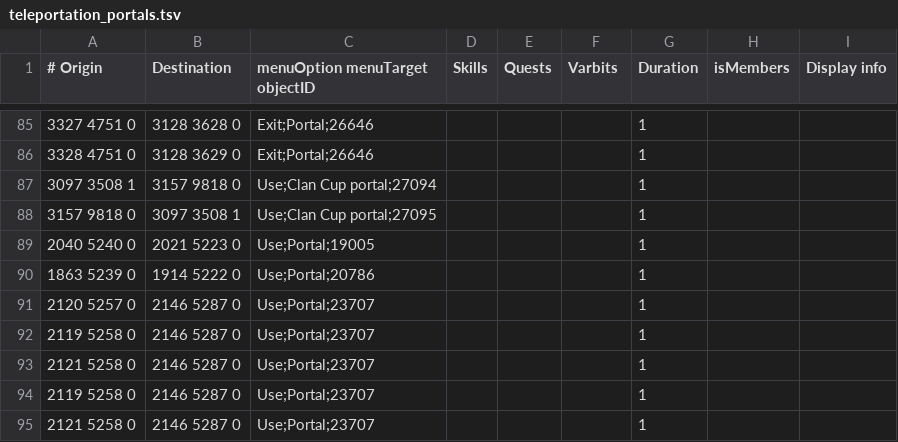
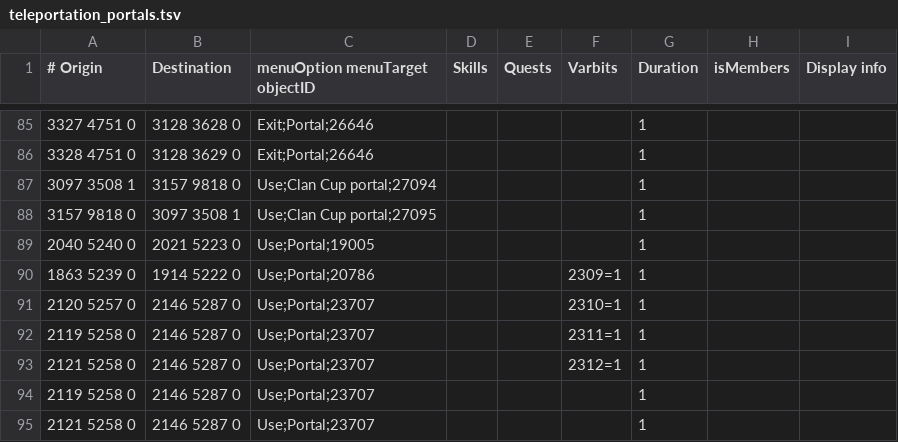
Before and after one commit to NewGenEng/Microbot, a TSV file: runelite-client/src/main/resources/net/runelite/client/plugins/microbot/shortestpath/teleportation_portals.tsv, drawn as a sheet; only a part is shown, gaps mark what is left out.

Commit message:
chore(shortest-path): add varbits for stronghold of security portal varbits

```diff
--- a/runelite-client/src/main/resources/net/runelite/client/plugins/microbot/shortestpath/teleportation_portals.tsv
+++ b/runelite-client/src/main/resources/net/runelite/client/plugins/microbot/shortestpath/teleportation_portals.tsv
@@ -89,6 +89,6 @@
 2040 5240 0	2021 5223 0	Use;Portal;19005				1		
-1863 5239 0	1914 5222 0	Use;Portal;20786				1		
-2120 5257 0	2146 5287 0	Use;Portal;23707				1		
-2119 5258 0	2146 5287 0	Use;Portal;23707				1		
-2121 5258 0	2146 5287 0	Use;Portal;23707				1		
+1863 5239 0	1914 5222 0	Use;Portal;20786			2309=1	1
+2120 5257 0	2146 5287 0	Use;Portal;23707			2310=1	1
+2119 5258 0	2146 5287 0	Use;Portal;23707			2311=1	1
+2121 5258 0	2146 5287 0	Use;Portal;23707			2312=1	1
 2119 5258 0	2146 5287 0	Use;Portal;23707				1		
```
